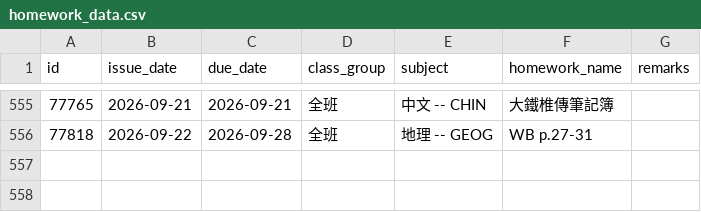
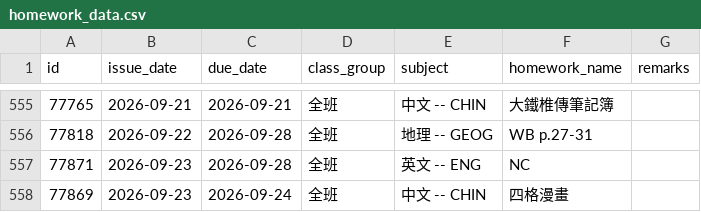
Before and after one commit to ChouChiu/WingChun-s-Website, a CSV file: public/hw-list/homework_data.csv, drawn as a sheet; only a part is shown, gaps mark what is left out; the diff names each change by its address in the sheet, - before the commit and + after, or states it on an @@ line.

```diff
--- a/public/hw-list/homework_data.csv
+++ b/public/hw-list/homework_data.csv
+row 557: 77871 | 2026-09-23 | 2026-09-28 | 全班 | 英文 -- ENG | NC
+row 558: 77869 | 2026-09-23 | 2026-09-24 | 全班 | 中文 -- CHIN | 四格漫畫
```
